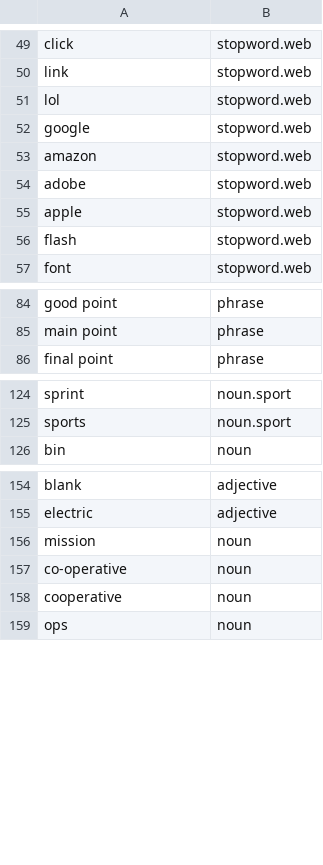
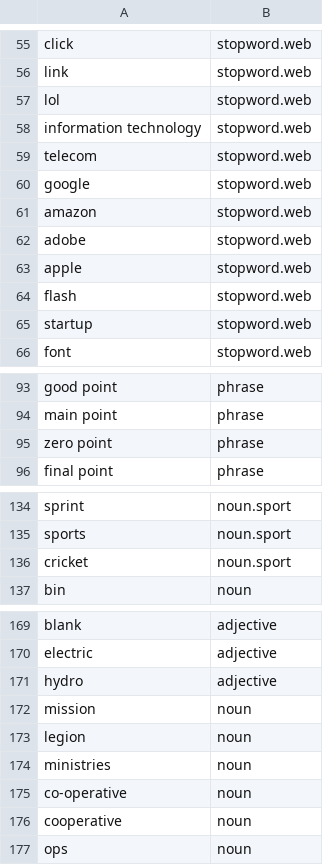
Before and after one commit to OpenSextant/Xponents, a CSV file: solr/gazetteer/conf/filters/non-placenames.csv, drawn as a sheet; only a part is shown, gaps mark what is left out; the diff covers the shown part only; the diff names each change by its address in the sheet, - before the commit and + after, or states it on an @@ line.

```diff
--- a/solr/gazetteer/conf/filters/non-placenames.csv
+++ b/solr/gazetteer/conf/filters/non-placenames.csv
+row 58: information technology | stopword.web
+row 59: telecom | stopword.web
+row 65: startup | stopword.web
+row 95: zero point | phrase
+row 136: cricket | noun.sport
+row 171: hydro | adjective
+row 173: legion | noun
+row 174: ministries | noun
```
Also changed, not shown: 21 added rows elsewhere in this file, 2 other files.
